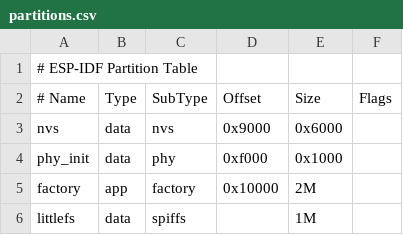
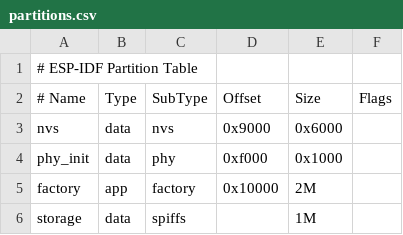
Before and after one commit to feelfreelinux/cspot, a CSV file: targets/esp32/partitions.csv, drawn as a sheet.

Commit message:
Replace LittleFS with SPIFFS

```diff
--- a/targets/esp32/partitions.csv
+++ b/targets/esp32/partitions.csv
@@ -5,2 +5,2 @@ phy_init, data, phy,     0xf000,  0x1000,
 factory,  app,  factory, 0x10000, 2M,
-littlefs,  data, spiffs,  ,        1M,
+storage,  data, spiffs,  ,        1M,
```
Also changed, not shown: 4 other files.
